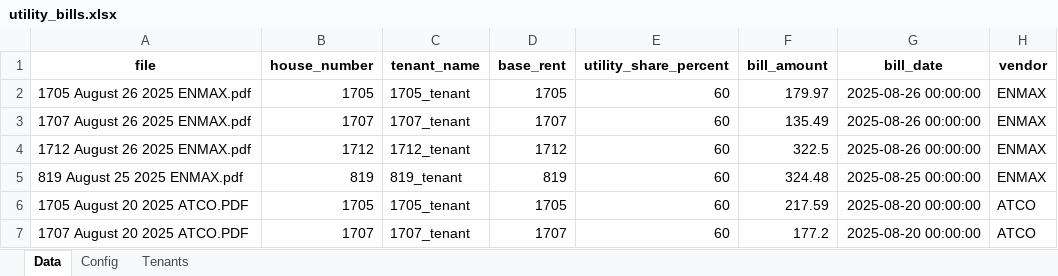
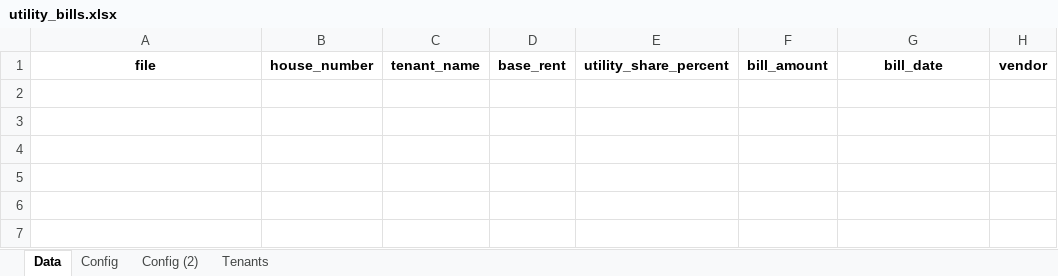
Before and after one commit to Programmer484/utility_bill_automation, an Excel workbook: utility_bills.xlsx, sheet Data, drawn as a sheet; values as stored, in another font and other column widths than the file's, no borders; the diff names each change by its address in the sheet, - before the commit and + after, or states it on an @@ line.

Commit message:
Changes to be committed: 	deleted:    Instructions.docx 	modified:   config.py 	deleted:    enmax.js 	modified:   src/email_drafts.py 	modified:   utility_bills.xlsx

```diff
--- a/utility_bills.xlsx (sheet Data)
+++ b/utility_bills.xlsx (sheet Data)
+sheet tab: Config (2)
-row 2: 1705 August 26 2025 ENMAX.pdf | 1705 | 1705_tenant | 1705 | 60 | 179.97 | 2025-08-26 00:00:00 | ENMAX
-row 3: 1707 August 26 2025 ENMAX.pdf | 1707 | 1707_tenant | 1707 | 60 | 135.49 | 2025-08-26 00:00:00 | ENMAX
-row 4: 1712 August 26 2025 ENMAX.pdf | 1712 | 1712_tenant | 1712 | 60 | 322.5 | 2025-08-26 00:00:00 | ENMAX
-row 5: 819 August 25 2025 ENMAX.pdf | 819 | 819_tenant | 819 | 60 | 324.48 | 2025-08-25 00:00:00 | ENMAX
-row 6: 1705 August 20 2025 ATCO.PDF | 1705 | 1705_tenant | 1705 | 60 | 217.59 | 2025-08-20 00:00:00 | ATCO
-row 7: 1707 August 20 2025 ATCO.PDF | 1707 | 1707_tenant | 1707 | 60 | 177.2 | 2025-08-20 00:00:00 | ATCO
```
Also changed, not shown: sheet Config, 4 other files.
